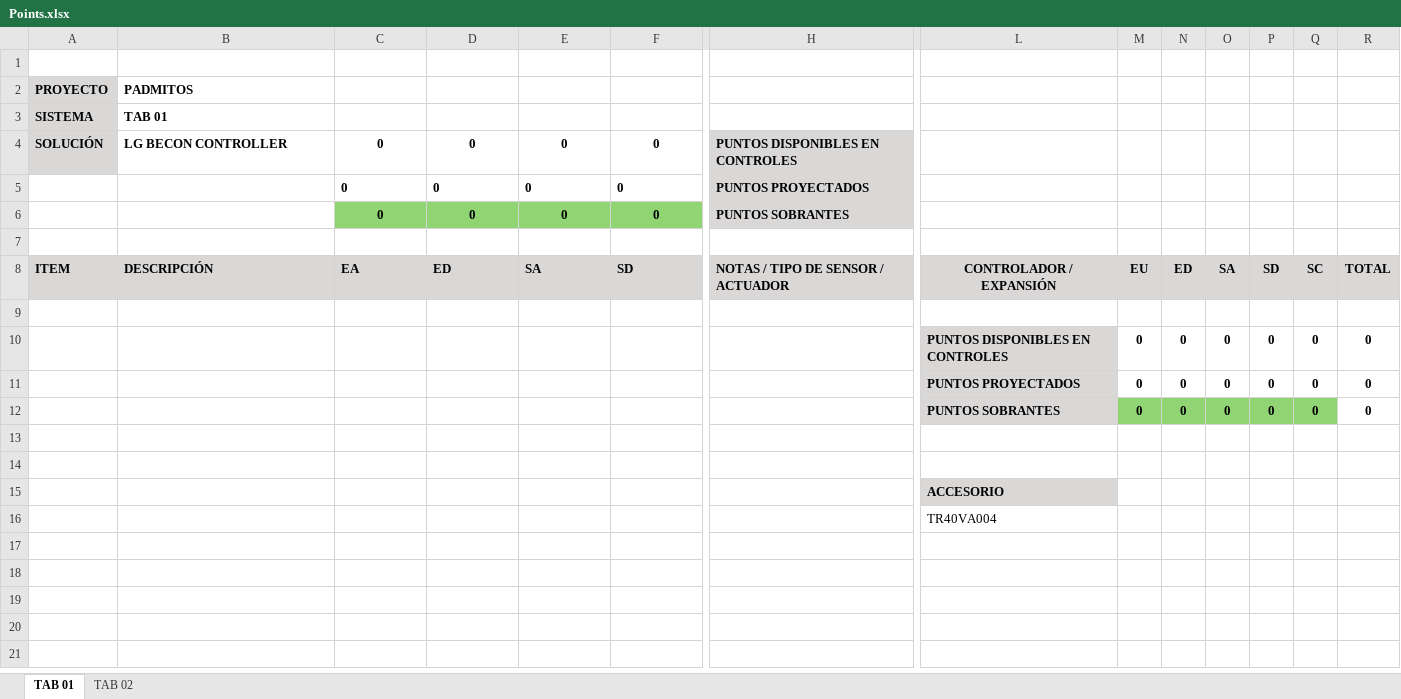
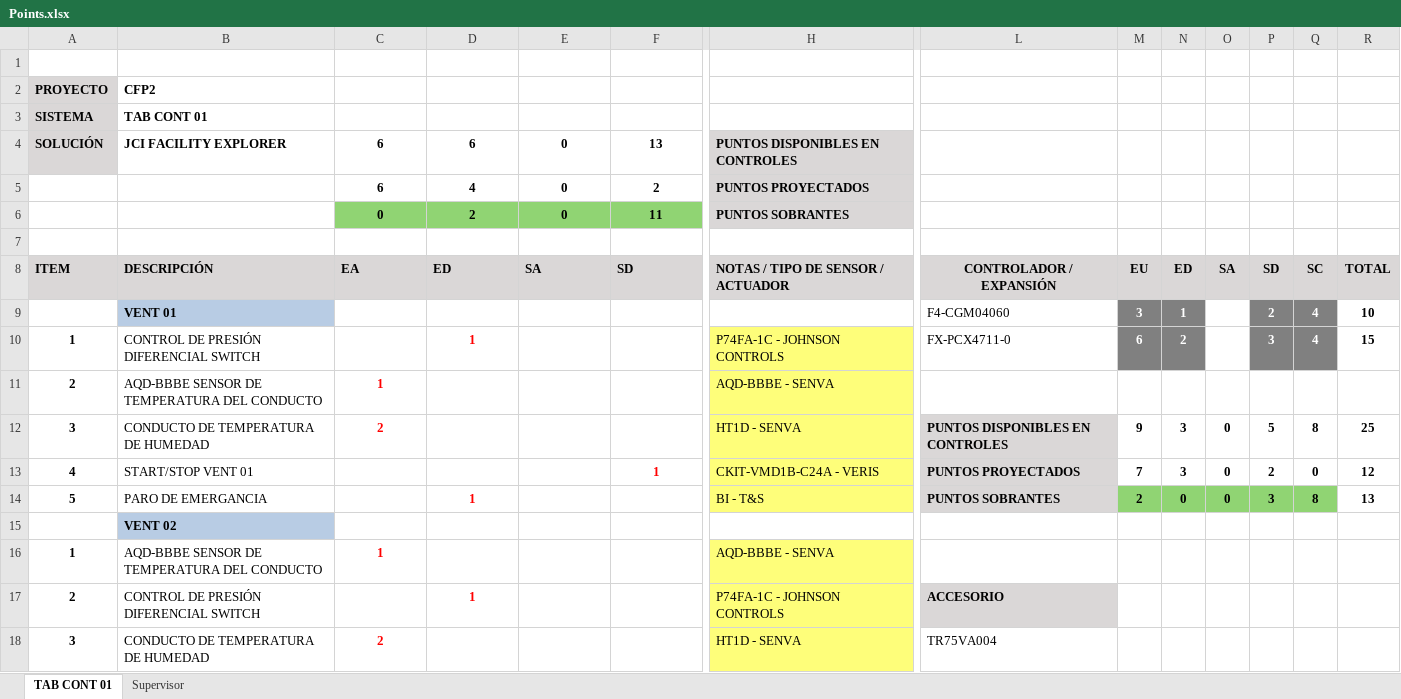
Before and after one commit to duvanceliz/apptsinc, an Excel workbook: tsinc/static/points/Points.xlsx, sheet TAB CONT 01, drawn as a sheet; only a part is shown, gaps mark what is left out; values as stored, in another font and other column widths than the file's, no borders; removed rows and columns are numbered as before the commit, all else as after; rows hold the shown columns only; the diff covers the shown part only; the diff names each change by its address in the sheet, - before the commit and + after, or states it on an @@ line.

```diff
--- a/tsinc/static/points/Points.xlsx (sheet TAB CONT 01)
+++ b/tsinc/static/points/Points.xlsx (sheet TAB CONT 01)
-sheet tab: TAB 01
+sheet tab: TAB CONT 01
-sheet tab: TAB 02
+sheet tab: Supervisor
-B2: PADMITOS
+B2: CFP2
-B3: TAB 01
+B3: TAB CONT 01
-B4: LG BECON CONTROLLER
+B4: JCI FACILITY EXPLORER
-C4:C5: 0
+C4:C5: 6
-D4: 0
+D4: 6
-F4: 0
+F4: 13
-C5:F5 alignment: left
+C5:F5 alignment: center
-D5: 0
+D5: 4
-F5: 0
+F5: 2
-D6: 0
+D6: 2
-F6: 0
+F6: 11
-row 9: (empty)
+row 9:  | VENT 01 |  |  |  |  |  | F4-CGM04060 | 3 | 1 |  | 2 | 4 | 10
-B9 fill: none
+B9 fill: #B8CCE4
-M9:N9 fill: none
+M9:N9 fill: #808080
-P9:Q9 fill: none
+P9:Q9 fill: #808080
-row 10:  |  |  |  |  |  |  | PUNTOS DISPONIBLES EN CONTROLES | 0 | 0 | 0 | 0 | 0 | 0
-row 11:  |  |  |  |  |  |  | PUNTOS PROYECTADOS | 0 | 0 | 0 | 0 | 0 | 0
-row 12:  |  |  |  |  |  |  | PUNTOS SOBRANTES | 0 | 0 | 0 | 0 | 0 | 0
-row 10: (empty)
+row 10: 1 | CONTROL DE PRESIÓN DIFERENCIAL SWITCH |  | 1 |  |  | P74FA-1C - JOHNSON CONTROLS | FX-PCX4711-0 | 6 | 2 |  | 3 | 4 | 15
-H10:H11 fill: none
+H10:H11 fill: #FEFE7A
-M10:N10 fill: none
+M10:N10 fill: #808080
-P10:Q10 fill: none
+P10:Q10 fill: #808080
-row 11: (empty)
+row 11: 2 | AQD-BBBE SENSOR DE TEMPERATURA DEL CONDUCTO | 1 |  |  |  | AQD-BBBE - SENVA
-row 15:  |  |  |  |  |  |  | ACCESORIO
-row 16:  |  |  |  |  |  |  | TR40VA004
+row 12: 3 | CONDUCTO DE TEMPERATURA DE HUMEDAD | 2 |  |  |  | HT1D - SENVA | PUNTOS DISPONIBLES EN CONTROLES | 9 | 3 | 0 | 5 | 8 | 25
+row 13: 4 | START/STOP VENT 01 |  |  |  | 1 | CKIT-VMD1B-C24A - VERIS | PUNTOS PROYECTADOS | 7 | 3 | 0 | 2 | 0 | 12
+row 14: 5 | PARO DE EMERGANCIA |  | 1 |  |  | BI - T&S | PUNTOS SOBRANTES | 2 | 0 | 0 | 3 | 8 | 13
+row 15:  | VENT 02
+row 16: 1 | AQD-BBBE SENSOR DE TEMPERATURA DEL CONDUCTO | 1 |  |  |  | AQD-BBBE - SENVA
+row 17: 2 | CONTROL DE PRESIÓN DIFERENCIAL SWITCH |  | 1 |  |  | P74FA-1C - JOHNSON CONTROLS | ACCESORIO
+row 18: 3 | CONDUCTO DE TEMPERATURA DE HUMEDAD | 2 |  |  |  | HT1D - SENVA | TR75VA004
```
Also changed, not shown: 2 added rows elsewhere in this sheet, sheet Supervisor, media/offers/31/offer_C-1-103.xlsx, 30 other files.
